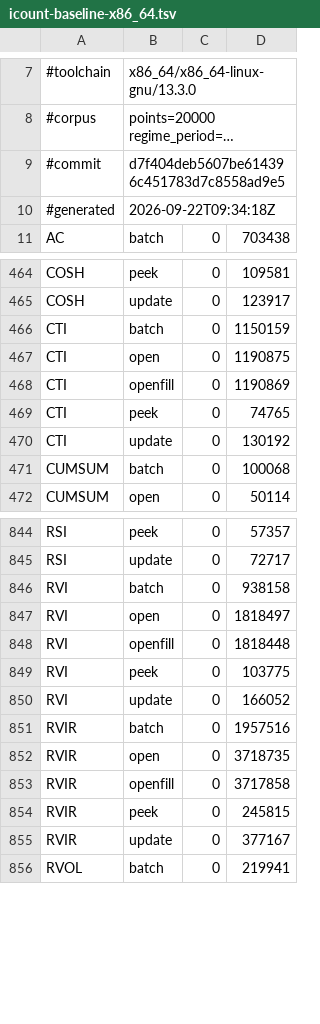
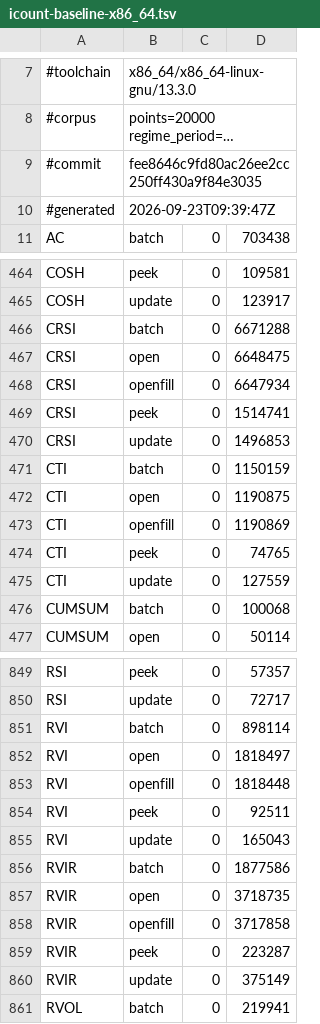
Before and after one commit to TA-Lib/ta-lib, a TSV file: .github/perf/icount-baseline-x86_64.tsv, drawn as a sheet; only a part is shown, gaps mark what is left out; long unchanged cells end in …; addresses are those after the commit; the diff covers the shown part only; the diff names each change by its address in the sheet, - before the commit and + after, or states it on an @@ line.

```diff
--- a/.github/perf/icount-baseline-x86_64.tsv
+++ b/.github/perf/icount-baseline-x86_64.tsv
-B9: d7f404deb5607be614396c451783d7c8558ad9e5
+B9: fee8646c9fd80ac26ee2cc250ff430a9f84e3035
-B10: 2026-09-22T09:34:18Z
+B10: 2026-09-23T09:39:47Z
+row 466: CRSI | batch | 0 | 6671288
+row 467: CRSI | open | 0 | 6648475
+row 468: CRSI | openfill | 0 | 6647934
+row 469: CRSI | peek | 0 | 1514741
+row 470: CRSI | update | 0 | 1496853
-D475: 130192
+D475: 127559
-D851: 938158
+D851: 898114
-D854: 103775
+D854: 92511
-D855: 166052
+D855: 165043
-D856: 1957516
+D856: 1877586
-D859: 245815
+D859: 223287
-D860: 377167
+D860: 375149
```
Also changed, not shown: 34 edited cells elsewhere in this file.
